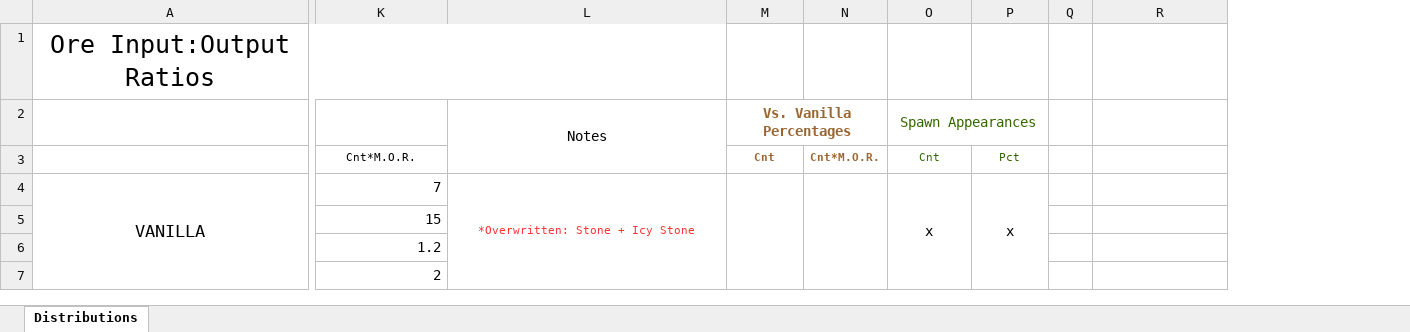
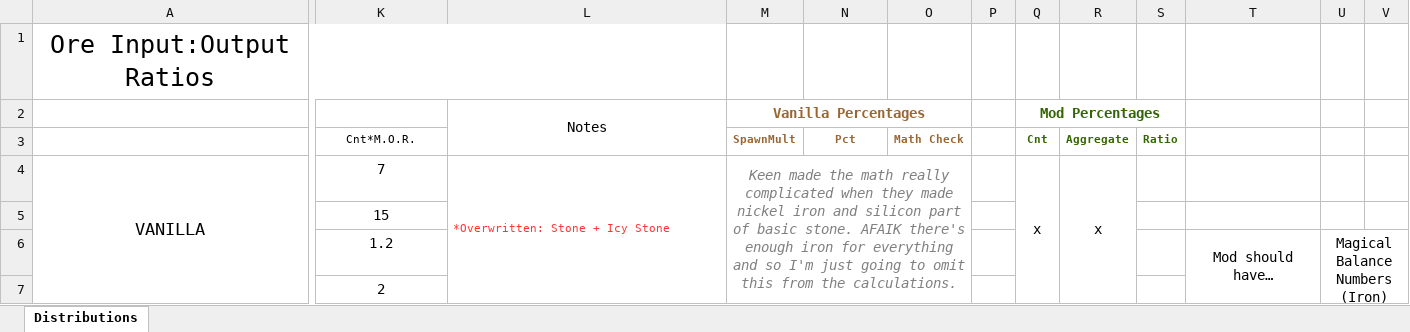
Before and after one commit to dstults/BetterStone, an Excel workbook: Detailed Ore Data.xlsx, sheet Distributions, drawn as a sheet; only a part is shown, gaps mark what is left out; values as stored, in another font and other column widths than the file's, no borders; removed rows and columns are numbered as before the commit, all else as after; ↵ is a line break in a cell; the diff covers the shown part only; the diff names each change by its address in the sheet, - before the commit and + after, or states it on an @@ line.

Commit message:
Rebalance tweaks (#11)
* Get ore refinement ratios back in sync with vanilla
* Update industrial overhaul values to match balance changes
* Update documentation
* Update change validations script
* Move validateChanges.js
* Update file validation paths
* Move validation output csvs
* Added automated file syncing script
* Update readme, modinfo.sbmi

```diff
--- a/Detailed Ore Data.xlsx (sheet Distributions)
+++ b/Detailed Ore Data.xlsx (sheet Distributions)
+column P, empty
+column Q (Cnt), row 2: Mod Percentages; row 4: x
-column Q, empty
+column S (Ratio), empty
+column U, row 6: Magical Balance ↵ Numbers (Iron)
+column V, empty
-M2 (SpawnMult): Vs. Vanilla Percentages
+M2 (SpawnMult): Vanilla Percentages
-M2:N2 merged
+M2:O2 merged
-O2 (Math Check): Spawn Appearances
+O2 (Math Check): (empty)
-O2:P2 merged
-M3: Cnt
+M3: SpawnMult
-N3: Cnt*M.O.R.
+N3: Pct
-O3: Cnt
+O3: Math Check
@@ O3 bold: off → on, text colour: #336600 → #996633 @@
-R3: Pct
+R3: Aggregate
-R3 bold: off
+R3 bold: on
-K4:K7 alignment: right
+K4:K7 alignment: center
-L4 alignment: center
+L4 alignment: left
-M4 (SpawnMult): (empty)
+M4 (SpawnMult): Keen made the math really complicated when they made nickel iron and silicon part of basic stone. AFAIK there's enough iron for everything and so I'm just going to omit this from the calculations.
-M4:M7 merged
+M4:O8 merged
-N4:N7 merged
-O4 (Math Check): x
+O4 (Math Check): (empty)
-O4:O7 merged
-P4:P7 merged
+R4:R8 merged
-T6: (empty)
+T6: Mod should have…
+T6:T8 merged
```
Also changed, not shown: 6 added rows, 6 removed rows, 72 edited cells, cell formats and merged cells elsewhere in this sheet, formulas that keep their value, 10 other files.
